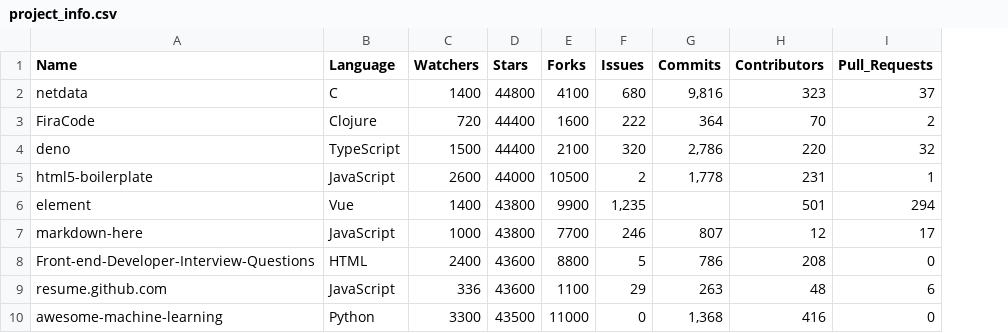
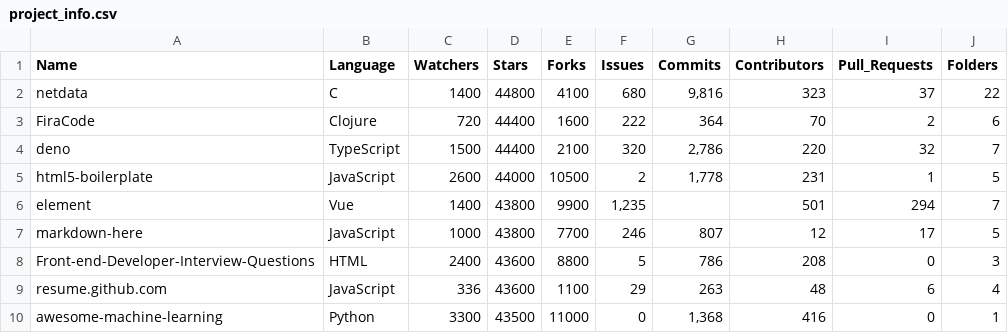
Before and after one commit to logancorrea/Intro-to-Data-Science, a CSV file: Homework/HW06/project_info.csv, drawn as a sheet; only a part is shown; the diff names each change by its address in the sheet, - before the commit and + after, or states it on an @@ line.

Commit message:
commit

```diff
--- a/Homework/HW06/project_info.csv
+++ b/Homework/HW06/project_info.csv
+column J (Folders), rows 2-10: 22 | 6 | 7 | 5 | 7 | 5 | 3 | 4 | 1
```
Also changed, not shown: 1 other file.
